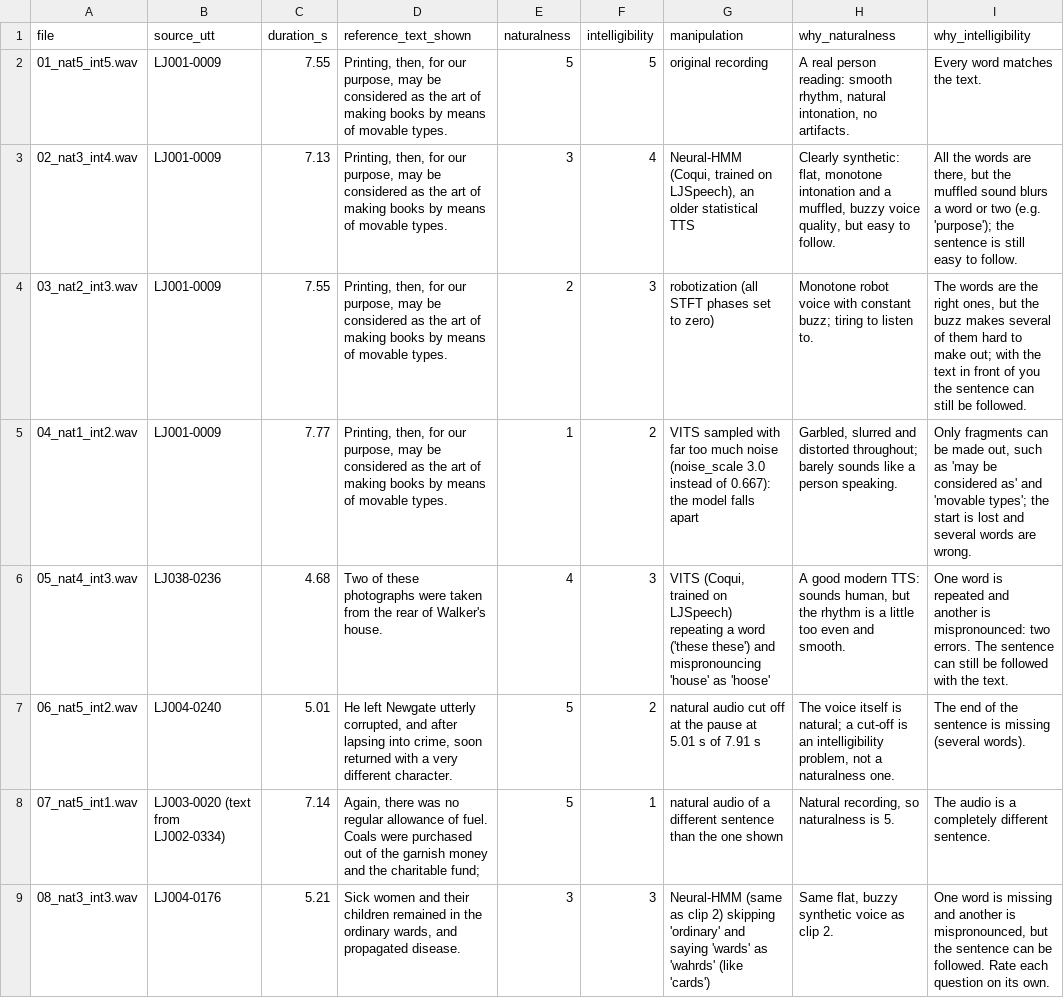
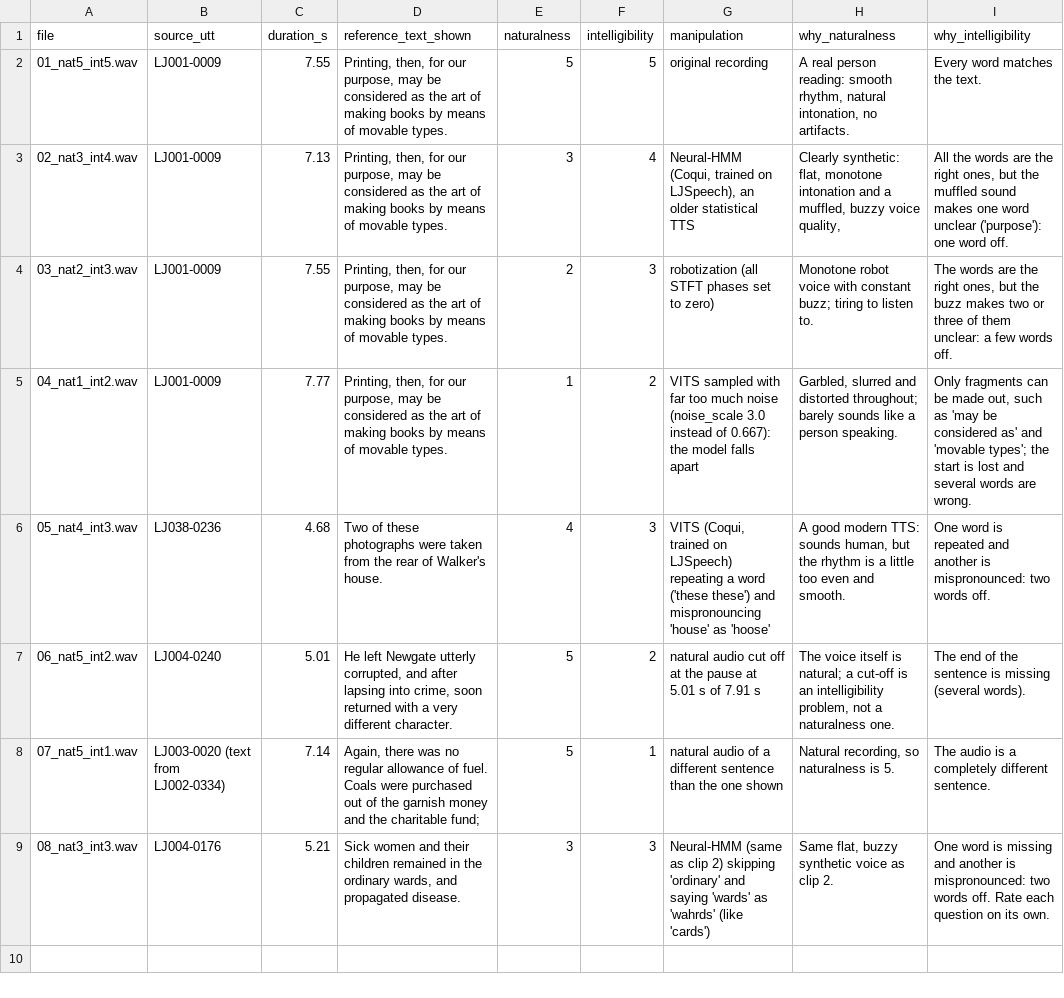
Before and after one commit to davidguzmanr/Multilingual-MOS, a CSV file: listening-study/tutorial/examples.csv, drawn as a sheet.

Commit message:
Update tutorial instructions, add new naturalness and intelligibility guidelines, as well as hover hints

```diff
--- a/listening-study/tutorial/examples.csv
+++ b/listening-study/tutorial/examples.csv
@@ -2,8 +2,8 @@ file,source_utt,duration_s,reference_text_shown,naturalness,intelligibility,mani
 01_nat5_int5.wav,LJ001-0009,7.55,"Printing, then, for our purpose, may be considered as the art of making books by means of movable types.",5,5,original recording,"A real person reading: smooth rhythm, natural intonation, no artifacts.",Every word matches the text.
-02_nat3_int4.wav,LJ001-0009,7.13,"Printing, then, for our purpose, may be considered as the art of making books by means of movable types.",3,4,"Neural-HMM (Coqui, trained on LJSpeech), an older statistical TTS","Clearly synthetic: flat, monotone intonation and a muffled, buzzy voice quality, but easy to follow.","All the words are there, but the muffled sound blurs a word or two (e.g. 'purpose'); the sentence is still easy to follow."
-03_nat2_int3.wav,LJ001-0009,7.55,"Printing, then, for our purpose, may be considered as the art of making books by means of movable types.",2,3,robotization (all STFT phases set to zero),Monotone robot voice with constant buzz; tiring to listen to.,"The words are the right ones, but the buzz makes several of them hard to make out; with the text in front of you the sentence can still be followed."
+02_nat3_int4.wav,LJ001-0009,7.13,"Printing, then, for our purpose, may be considered as the art of making books by means of movable types.",3,4,"Neural-HMM (Coqui, trained on LJSpeech), an older statistical TTS","Clearly synthetic: flat, monotone intonation and a muffled, buzzy voice quality, ","All the words are the right ones, but the muffled sound makes one word unclear ('purpose'): one word off."
+03_nat2_int3.wav,LJ001-0009,7.55,"Printing, then, for our purpose, may be considered as the art of making books by means of movable types.",2,3,robotization (all STFT phases set to zero),Monotone robot voice with constant buzz; tiring to listen to.,"The words are the right ones, but the buzz makes two or three of them unclear: a few words off."
 04_nat1_int2.wav,LJ001-0009,7.77,"Printing, then, for our purpose, may be considered as the art of making books by means of movable types.",1,2,VITS sampled with far too much noise (noise_scale 3.0 instead of 0.667): the model falls apart,"Garbled, slurred and distorted throughout; barely sounds like a person speaking.","Only fragments can be made out, such as 'may be considered as' and 'movable types'; the start is lost and several words are wrong."
-05_nat4_int3.wav,LJ038-0236,4.68,Two of these photographs were taken from the rear of Walker's house.,4,3,"VITS (Coqui, trained on LJSpeech) repeating a word ('these these') and mispronouncing 'house' as 'hoose'","A good modern TTS: sounds human, but the rhythm is a little too even and smooth.",One word is repeated and another is mispronounced: two errors. The sentence can still be followed with the text.
+05_nat4_int3.wav,LJ038-0236,4.68,Two of these photographs were taken from the rear of Walker's house.,4,3,"VITS (Coqui, trained on LJSpeech) repeating a word ('these these') and mispronouncing 'house' as 'hoose'","A good modern TTS: sounds human, but the rhythm is a little too even and smooth.",One word is repeated and another is mispronounced: two words off.
 06_nat5_int2.wav,LJ004-0240,5.01,"He left Newgate utterly corrupted, and after lapsing into crime, soon returned with a very different character.",5,2,natural audio cut off at the pause at 5.01 s of 7.91 s,"The voice itself is natural; a cut-off is an intelligibility problem, not a naturalness one.",The end of the sentence is missing (several words).
 07_nat5_int1.wav,LJ003-0020 (text from LJ002-0334),7.14,"Again, there was no regular allowance of fuel. Coals were purchased out of the garnish money and the charitable fund;",5,1,natural audio of a different sentence than the one shown,"Natural recording, so naturalness is 5.",The audio is a completely different sentence.
-08_nat3_int3.wav,LJ004-0176,5.21,"Sick women and their children remained in the ordinary wards, and propagated disease.",3,3,Neural-HMM (same as clip 2) skipping 'ordinary' and saying 'wards' as 'wahrds' (like 'cards'),"Same flat, buzzy synthetic voice as clip 2.","One word is missing and another is mispronounced, but the sentence can be followed. Rate each question on its own."
+08_nat3_int3.wav,LJ004-0176,5.21,"Sick women and their children remained in the ordinary wards, and propagated disease.",3,3,Neural-HMM (same as clip 2) skipping 'ordinary' and saying 'wards' as 'wahrds' (like 'cards'),"Same flat, buzzy synthetic voice as clip 2.",One word is missing and another is mispronounced: two words off. Rate each question on its own.
```
Also changed, not shown: 5 other files.
